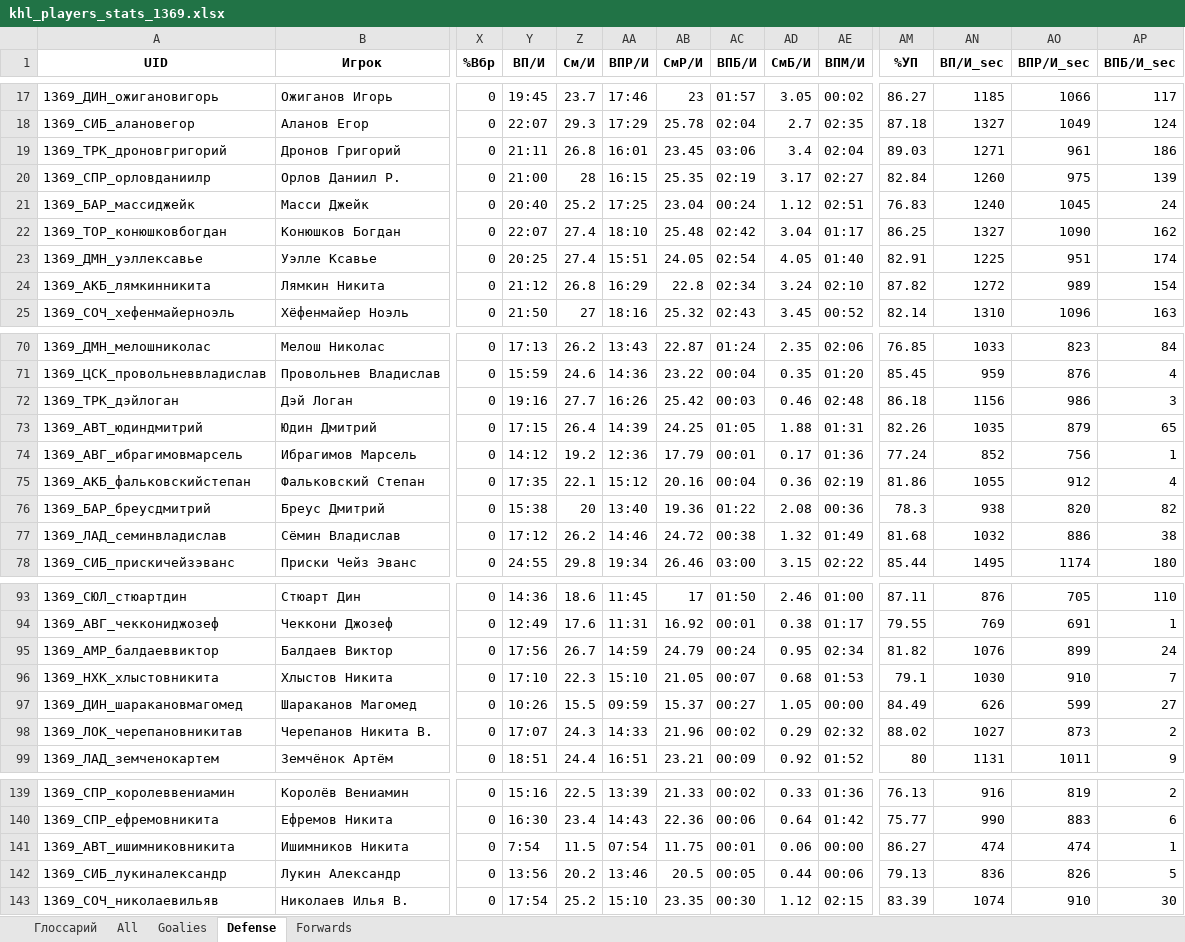
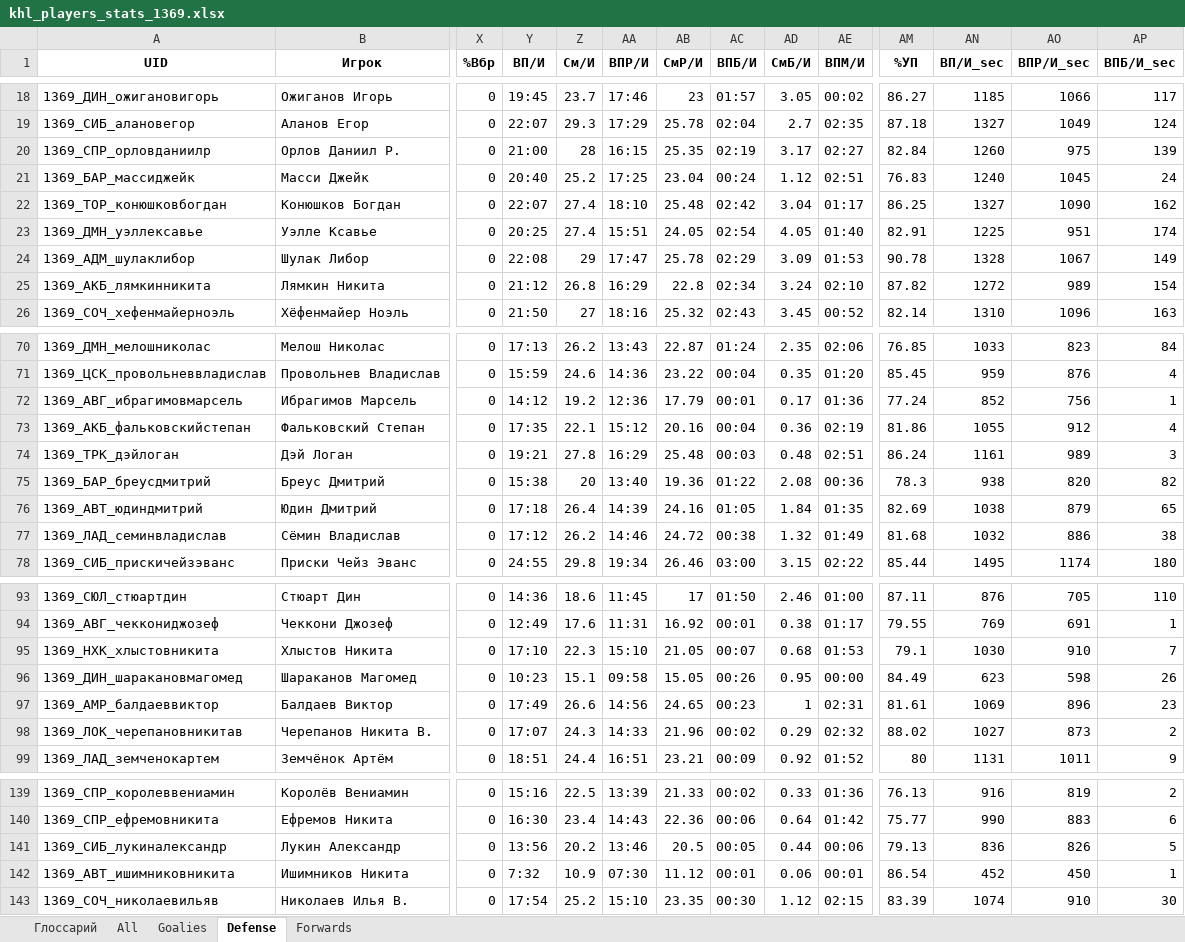
Before and after one commit to GG-Andrew/khl-cloud-results, an Excel workbook: khl/khl_players_stats_1369.xlsx, sheet Defense, drawn as a sheet; only a part is shown, gaps mark what is left out; values as stored, in another font and other column widths than the file's, no borders; removed rows and columns are numbered as before the commit, all else as after; rows hold the shown columns only; the diff covers the shown part only; the diff names each change by its address in the sheet, - before the commit and + after, or states it on an @@ line.

```diff
--- a/khl/khl_players_stats_1369.xlsx (sheet Defense)
+++ b/khl/khl_players_stats_1369.xlsx (sheet Defense)
-row 19: 1369_ТРК_дроновгригорий | Дронов Григорий | 0 | 21:11 | 26.8 | 16:01 | 23.45 | 03:06 | 3.4 | 02:04 | 89.03 | 1271 | 961 | 186
+row 24: 1369_АДМ_шулаклибор | Шулак Либор | 0 | 22:08 | 29 | 17:47 | 25.78 | 02:29 | 3.09 | 01:53 | 90.78 | 1328 | 1067 | 149
-row 72: 1369_ТРК_дэйлоган | Дэй Логан | 0 | 19:16 | 27.7 | 16:26 | 25.42 | 00:03 | 0.46 | 02:48 | 86.18 | 1156 | 986 | 3
-row 73: 1369_АВТ_юдиндмитрий | Юдин Дмитрий | 0 | 17:15 | 26.4 | 14:39 | 24.25 | 01:05 | 1.88 | 01:31 | 82.26 | 1035 | 879 | 65
+row 74: 1369_ТРК_дэйлоган | Дэй Логан | 0 | 19:21 | 27.8 | 16:29 | 25.48 | 00:03 | 0.48 | 02:51 | 86.24 | 1161 | 989 | 3
+row 76: 1369_АВТ_юдиндмитрий | Юдин Дмитрий | 0 | 17:18 | 26.4 | 14:39 | 24.16 | 01:05 | 1.84 | 01:35 | 82.69 | 1038 | 879 | 65
-row 95: 1369_АМР_балдаеввиктор | Балдаев Виктор | 0 | 17:56 | 26.7 | 14:59 | 24.79 | 00:24 | 0.95 | 02:34 | 81.82 | 1076 | 899 | 24
-Y96 (ВП/И): 10:26
+Y96 (ВП/И): 10:23
-Z96 (См/И): 15.5
+Z96 (См/И): 15.1
-AA96 (ВПР/И): 09:59
+AA96 (ВПР/И): 09:58
-AB96 (СмР/И): 15.37
+AB96 (СмР/И): 15.05
-AC96 (ВПБ/И): 00:27
+AC96 (ВПБ/И): 00:26
-AD96 (СмБ/И): 1.05
+AD96 (СмБ/И): 0.95
-AN96 (ВП/И_sec): 626
+AN96 (ВП/И_sec): 623
-AO96 (ВПР/И_sec): 599
+AO96 (ВПР/И_sec): 598
-AP96 (ВПБ/И_sec): 27
+AP96 (ВПБ/И_sec): 26
+row 97: 1369_АМР_балдаеввиктор | Балдаев Виктор | 0 | 17:49 | 26.6 | 14:56 | 24.65 | 00:23 | 1 | 02:31 | 81.61 | 1069 | 896 | 23
-row 141: 1369_АВТ_ишимниковникита | Ишимников Никита | 0 | 7:54 | 11.5 | 07:54 | 11.75 | 00:01 | 0.06 | 00:00 | 86.27 | 474 | 474 | 1
+row 142: 1369_АВТ_ишимниковникита | Ишимников Никита | 0 | 7:32 | 10.9 | 07:30 | 11.12 | 00:01 | 0.06 | 00:01 | 86.54 | 452 | 450 | 1
```
Also changed, not shown: 4 added rows, 4 removed rows and 355 edited cells elsewhere in this sheet, sheet All, sheet Forwards, sheet Goalies, khl/Form-5_Games_actaul.xlsx, khl/Form-5_Games_home_away.xlsx, 8 other files.
